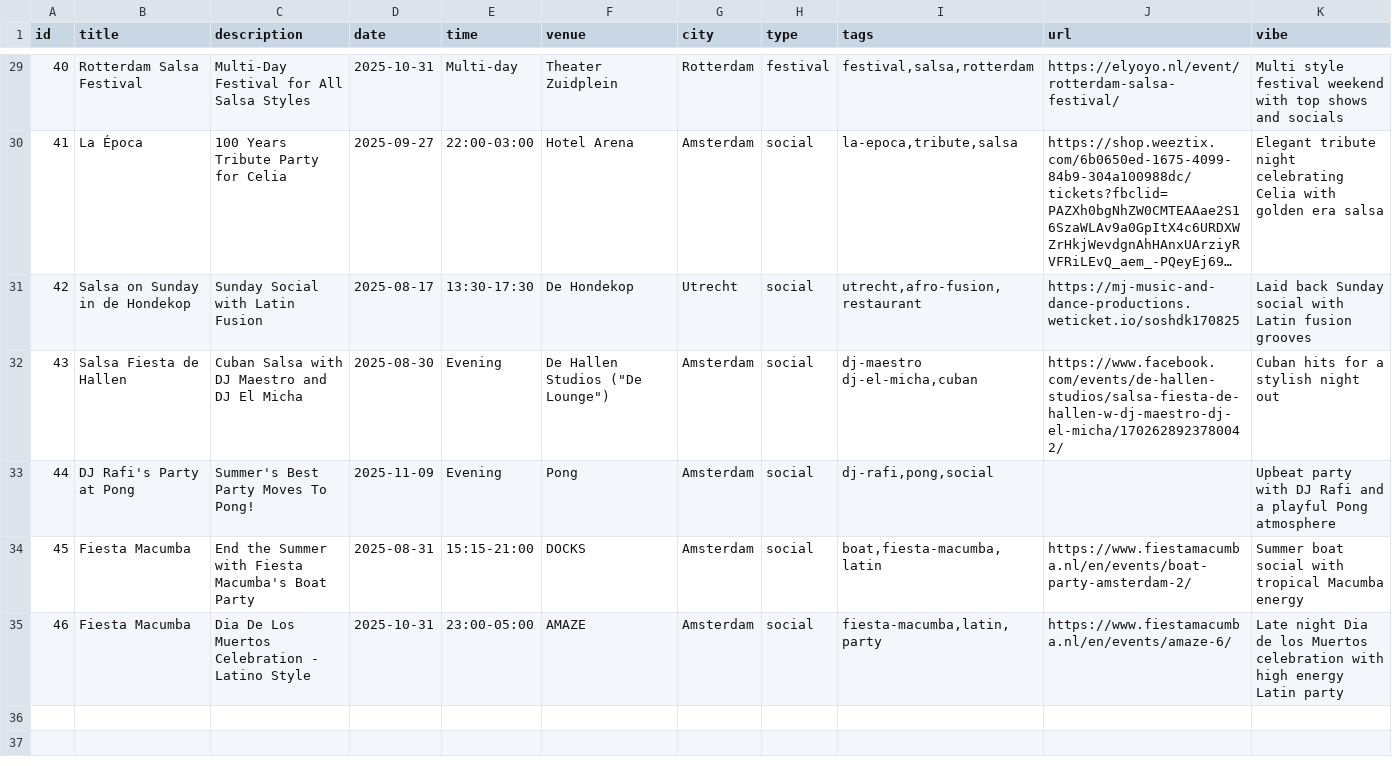
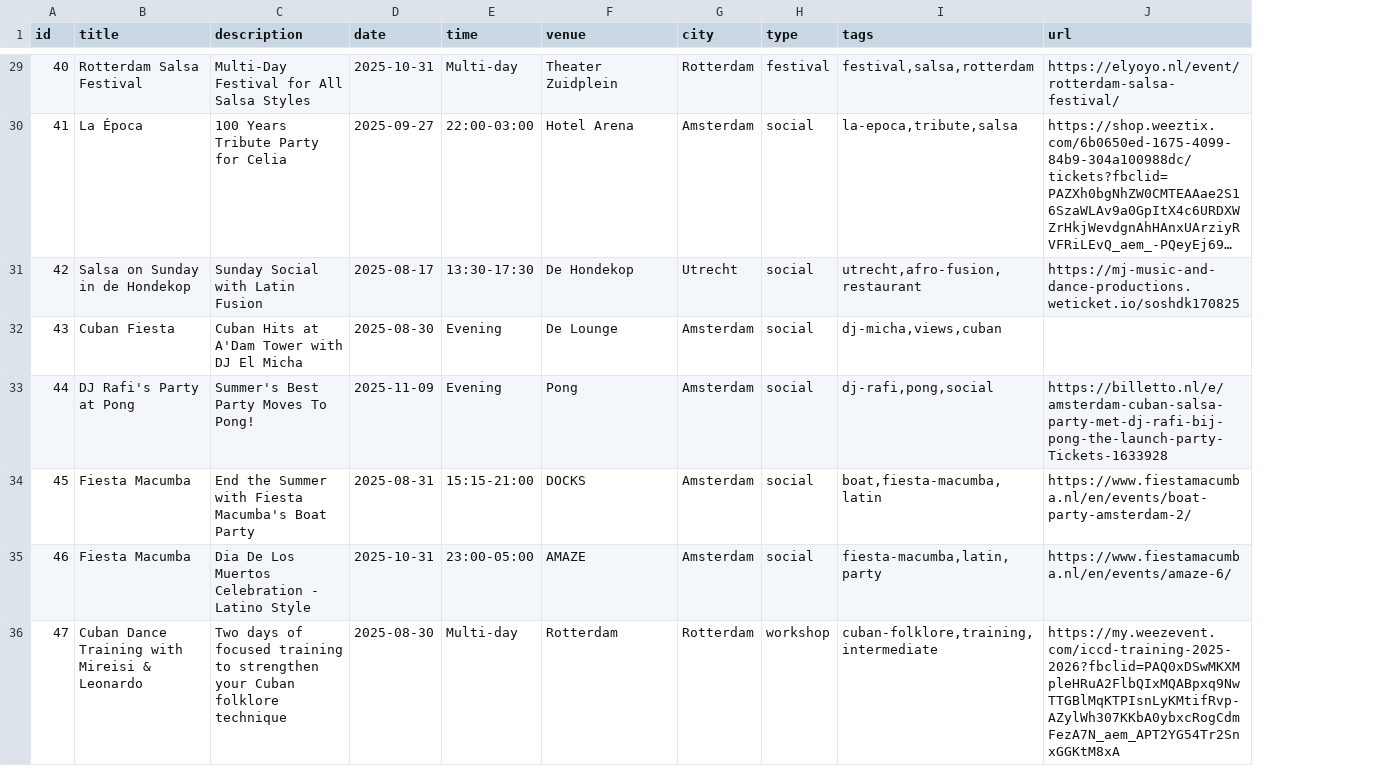
Before and after one commit to bouzDev/salsaevents-amsterdam, a CSV file: public/data/events.csv, drawn as a sheet; only a part is shown, gaps mark what is left out; long unchanged cells end in …; removed rows and columns are numbered as before the commit, all else as after; the diff covers the shown part only; the diff names each change by its address in the sheet, - before the commit and + after, or states it on an @@ line.

Commit message:
new events

```diff
--- a/public/data/events.csv
+++ b/public/data/events.csv
-column K (vibe), rows 29-35: Multi style festival weekend with top shows and socials | Elegant tribute night celebrating Celia with golden era salsa | Laid back Sunday social with Latin fusion grooves | Cuban hits for a stylish night out | Upbeat party with DJ Rafi and a playful Pong atmosphere | Summer boat social with tropical Macumba energy | Late night Dia de los Muertos celebration with high energy Latin party
-B32 (title): Salsa Fiesta de Hallen
+B32 (title): Cuban Fiesta
-C32 (description): Cuban Salsa with DJ Maestro and DJ El Micha
+C32 (description): Cuban Hits at A'Dam Tower with DJ El Micha
-F32 (venue): De Hallen Studios ("De Lounge")
+F32 (venue): De Lounge
-I32 (tags): dj-maestro dj-el-micha,cuban
+I32 (tags): dj-micha,views,cuban
-J32 (url): https://www.facebook.com/events/de-hallen-studios/salsa-fiesta-de-hallen-w-dj-maestro-dj-el-micha/1702628923780042/
+J32 (url): (empty)
-J33 (url): (empty)
+J33 (url): https://billetto.nl/e/amsterdam-cuban-salsa-party-met-dj-rafi-bij-pong-the-launch-party-Tickets-1633928
+row 36: 47 | Cuban Dance Training with Mireisi & Leonardo | Two days of focused training to strengthen your Cuban folklore technique | 2025-08-30 | Multi-day | Rotterdam | Rotterdam | workshop | cuban-folklore,training,intermediate | https://my.weezevent.com/iccd-training-2025-2026?fbclid=PAQ0xDSwMKXMpleHRuA2FlbQIxMQABpxq9NwTTGBlMqKTPIsnLyKMtifRvp-AZylWh307KKbA0ybxcRogCdmFezA7N_aem_APT2YG54Tr2SnxGGKtM8xA
```
Also changed, not shown: 15 added rows and 1 edited cell elsewhere in this file, public/data/weekly-events.csv, 1 other file.
